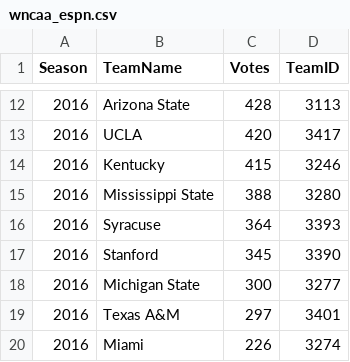
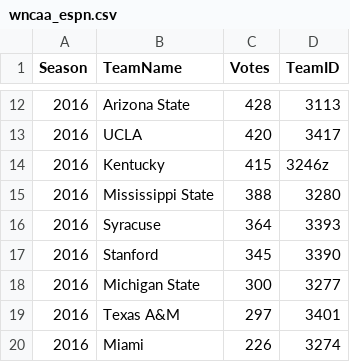
Before and after one commit to JackFrancis2357/ncaa_mm_2023, a CSV file: data/wncaa_espn.csv, drawn as a sheet; only a part is shown, gaps mark what is left out.

```diff
--- a/data/wncaa_espn.csv
+++ b/data/wncaa_espn.csv
@@ -13,3 +13,3 @@ Season,TeamName,Votes,TeamID
 2016,UCLA,420,3417
-2016,Kentucky,415,3246
+2016,Kentucky,415,3246z
 2016,Mississippi State,388,3280
```
Also changed, not shown: 12 other files.
